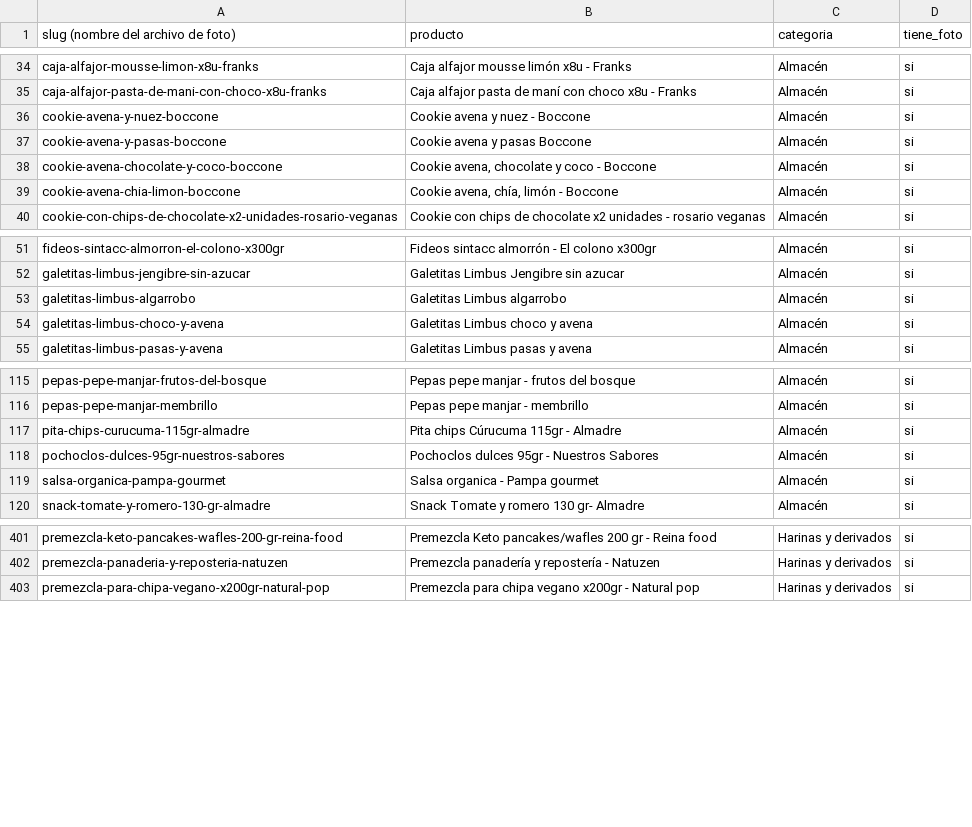
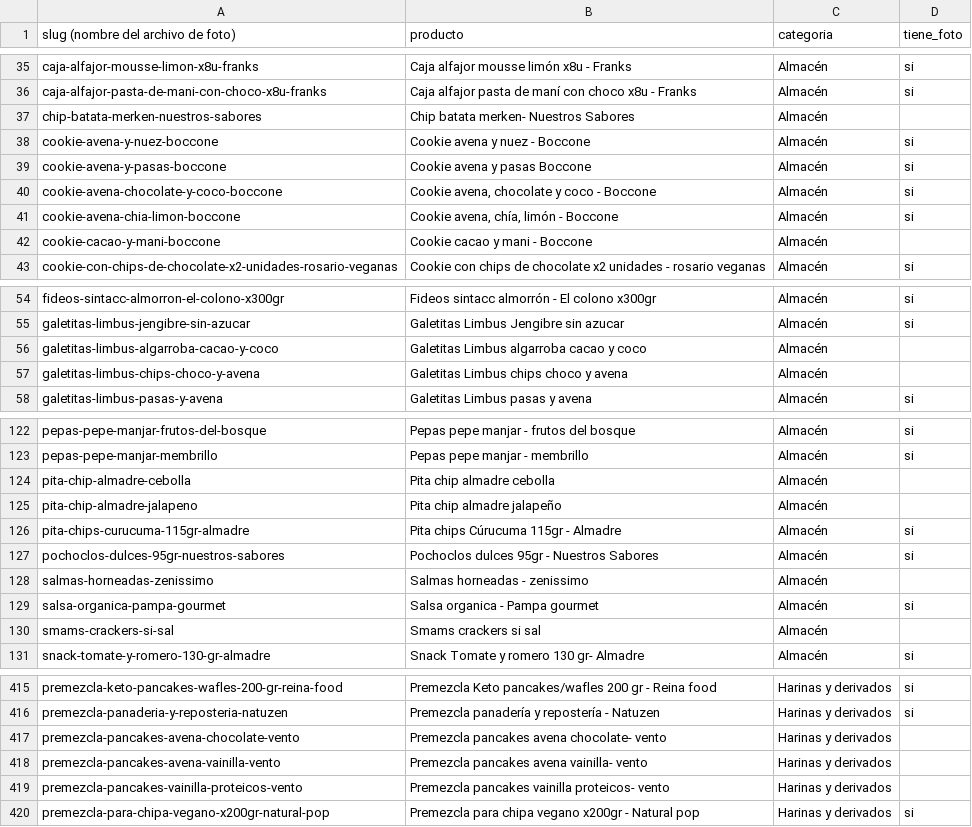
Before and after one commit to bethoven996/La_ribera, a CSV file: web/data/slugs.csv, drawn as a sheet; only a part is shown, gaps mark what is left out; the diff covers the shown part only.

```diff
--- a/web/data/slugs.csv
+++ b/web/data/slugs.csv
@@ -35,2 +36,3 @@ caja-alfajor-mousse-limon-x8u-franks,Caja alfajor mousse limón x8u - Franks,Alm
 caja-alfajor-pasta-de-mani-con-choco-x8u-franks,Caja alfajor pasta de maní con choco x8u - Franks,Almacén,si
+chip-batata-merken-nuestros-sabores,Chip batata merken- Nuestros Sabores,Almacén,
 cookie-avena-y-nuez-boccone,Cookie avena y nuez - Boccone,Almacén,si
@@ -39,2 +41,3 @@ cookie-avena-chocolate-y-coco-boccone,"Cookie avena, chocolate y coco - Boccone"
 cookie-avena-chia-limon-boccone,"Cookie avena, chía, limón - Boccone",Almacén,si
+cookie-cacao-y-mani-boccone,Cookie cacao y mani - Boccone,Almacén,
 cookie-con-chips-de-chocolate-x2-unidades-rosario-veganas,Cookie con chips de chocolate x2 unidades - rosario veganas,Almacén,si
@@ -52,4 +55,4 @@ fideos-sintacc-almorron-el-colono-x300gr,Fideos sintacc almorrón - El colono x3
 galetitas-limbus-jengibre-sin-azucar,Galetitas Limbus Jengibre sin azucar,Almacén,si
-galetitas-limbus-algarrobo,Galetitas Limbus algarrobo,Almacén,si
-galetitas-limbus-choco-y-avena,Galetitas Limbus choco y avena,Almacén,si
+galetitas-limbus-algarroba-cacao-y-coco,Galetitas Limbus algarroba cacao y coco,Almacén,
+galetitas-limbus-chips-choco-y-avena,Galetitas Limbus chips choco y avena,Almacén,
 galetitas-limbus-pasas-y-avena,Galetitas Limbus pasas y avena,Almacén,si
@@ -116,5 +123,9 @@ pepas-pepe-manjar-frutos-del-bosque,Pepas pepe manjar - frutos del bosque,Almac
 pepas-pepe-manjar-membrillo,Pepas pepe manjar - membrillo,Almacén,si
+pita-chip-almadre-cebolla,Pita chip almadre cebolla,Almacén,
+pita-chip-almadre-jalapeno,Pita chip almadre jalapeño,Almacén,
 pita-chips-curucuma-115gr-almadre,Pita chips Cúrucuma 115gr - Almadre,Almacén,si
 pochoclos-dulces-95gr-nuestros-sabores,Pochoclos dulces 95gr - Nuestros Sabores,Almacén,si
+salmas-horneadas-zenissimo,Salmas horneadas - zenissimo,Almacén,
 salsa-organica-pampa-gourmet,Salsa organica - Pampa gourmet,Almacén,si
+smams-crackers-si-sal,Smams crackers si sal,Almacén,
 snack-tomate-y-romero-130-gr-almadre,Snack Tomate y romero 130 gr- Almadre,Almacén,si
@@ -402,2 +416,5 @@ premezcla-keto-pancakes-wafles-200-gr-reina-food,Premezcla Keto pancakes/wafles
 premezcla-panaderia-y-reposteria-natuzen,Premezcla panadería y repostería - Natuzen,Harinas y derivados,si
+premezcla-pancakes-avena-chocolate-vento,Premezcla pancakes avena chocolate- vento,Harinas y derivados,
+premezcla-pancakes-avena-vainilla-vento,Premezcla pancakes avena vainilla- vento,Harinas y derivados,
+premezcla-pancakes-vainilla-proteicos-vento,Premezcla pancakes vainilla proteicos- vento,Harinas y derivados,
 premezcla-para-chipa-vegano-x200gr-natural-pop,Premezcla para chipa vegano x200gr - Natural pop,Harinas y derivados,si
```
Also changed, not shown: 8 added rows elsewhere in this file, 1 other file.
